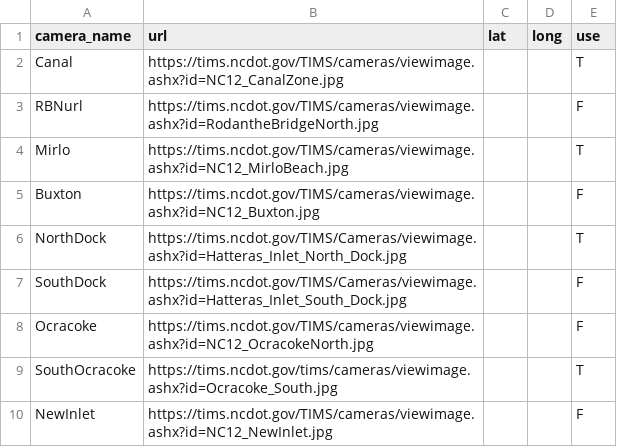
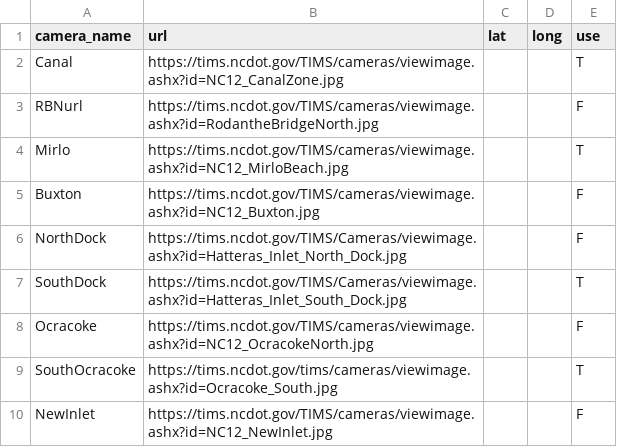
Before and after one commit to FloodCamML/NC12-FloodCamML, a CSV file: camera_info.csv, drawn as a sheet.

Commit message:
more text edits and camera change

```diff
--- a/camera_info.csv
+++ b/camera_info.csv
@@ -5,4 +5,4 @@ Mirlo,https://tims.ncdot.gov/TIMS/cameras/viewimage.ashx?id=NC12_MirloBeach.jpg,
 Buxton,https://tims.ncdot.gov/TIMS/cameras/viewimage.ashx?id=NC12_Buxton.jpg,,,F
-NorthDock,https://tims.ncdot.gov/TIMS/Cameras/viewimage.ashx?id=Hatteras_Inlet_North_Dock.jpg,,,T
-SouthDock,https://tims.ncdot.gov/TIMS/Cameras/viewimage.ashx?id=Hatteras_Inlet_South_Dock.jpg,,,F
+NorthDock,https://tims.ncdot.gov/TIMS/Cameras/viewimage.ashx?id=Hatteras_Inlet_North_Dock.jpg,,,F
+SouthDock,https://tims.ncdot.gov/TIMS/Cameras/viewimage.ashx?id=Hatteras_Inlet_South_Dock.jpg,,,T
 Ocracoke,https://tims.ncdot.gov/TIMS/cameras/viewimage.ashx?id=NC12_OcracokeNorth.jpg,,,F
```
Also changed, not shown: 5 other files.
